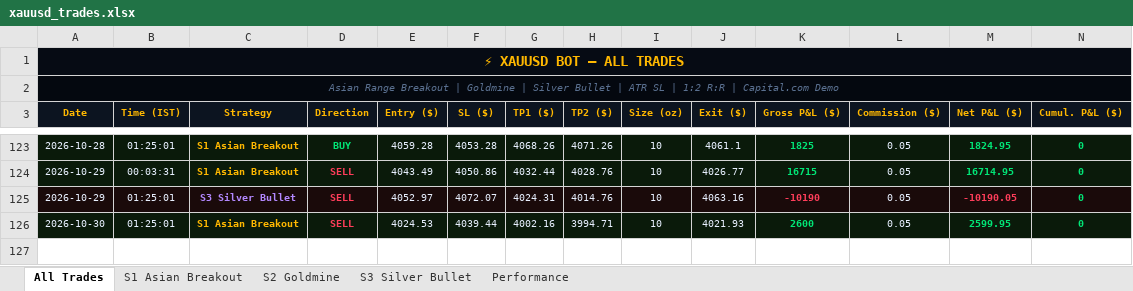
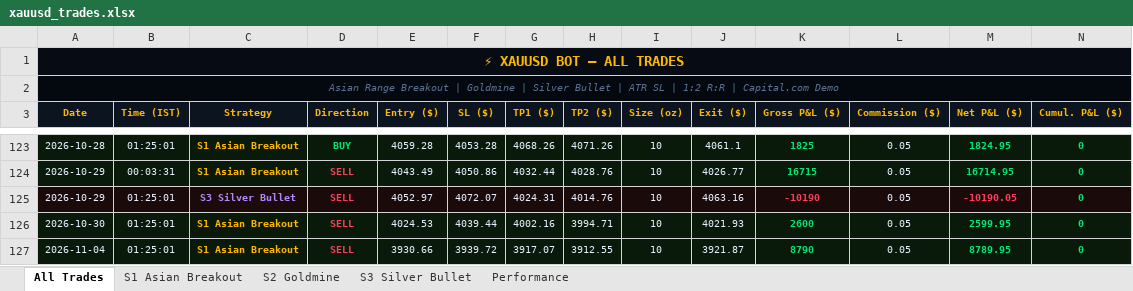
Before and after one commit to why666-dev/xauusd-bot, an Excel workbook: xauusd_trades.xlsx, sheet All Trades, drawn as a sheet; only a part is shown, gaps mark what is left out; values as stored, in another font and other column widths than the file's, no borders; rows hold the shown columns only; the diff names each change by its address in the sheet, - before the commit and + after, or states it on an @@ line.

```diff
--- a/xauusd_trades.xlsx (sheet All Trades)
+++ b/xauusd_trades.xlsx (sheet All Trades)
+row 127: 2026-11-04 | 01:25:01 | S1 Asian Breakout | SELL | 3930.66 | 3939.72 | 3917.07 | 3912.55 | 10 | 3921.87 | 8790 | 0.05 | 8789.95 | 0
```
Also changed, not shown: sheet S1 Asian Breakout, 2 other files.
